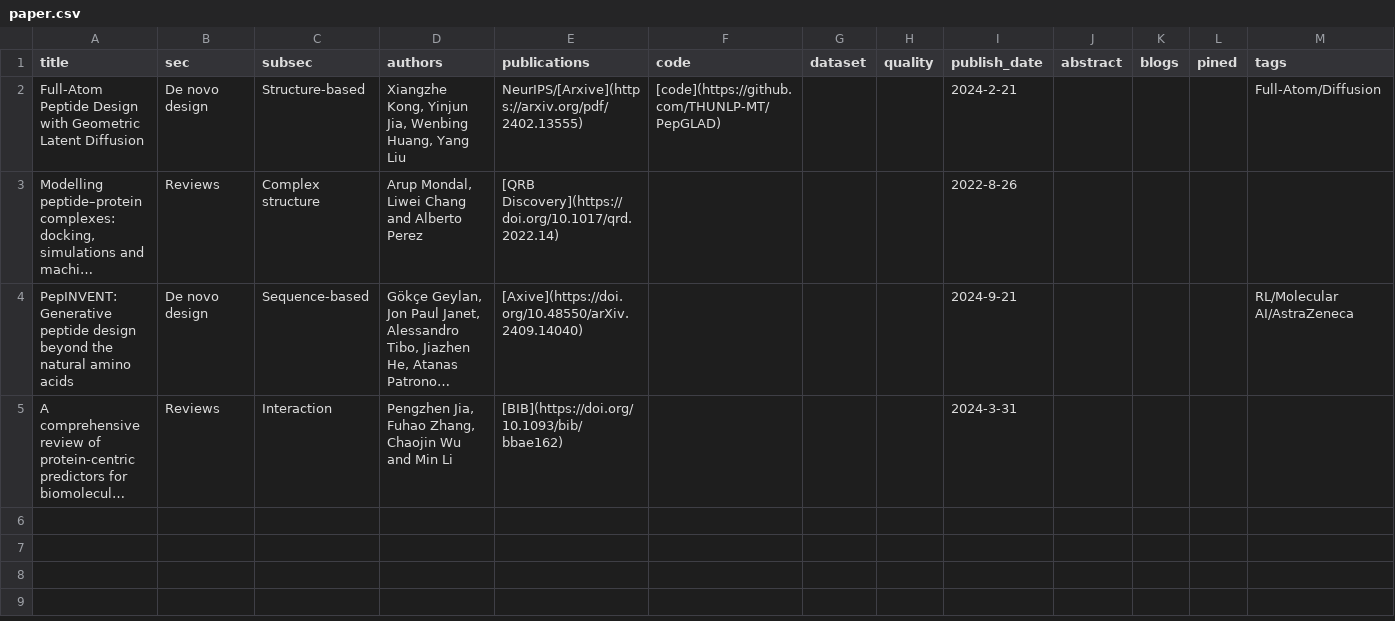
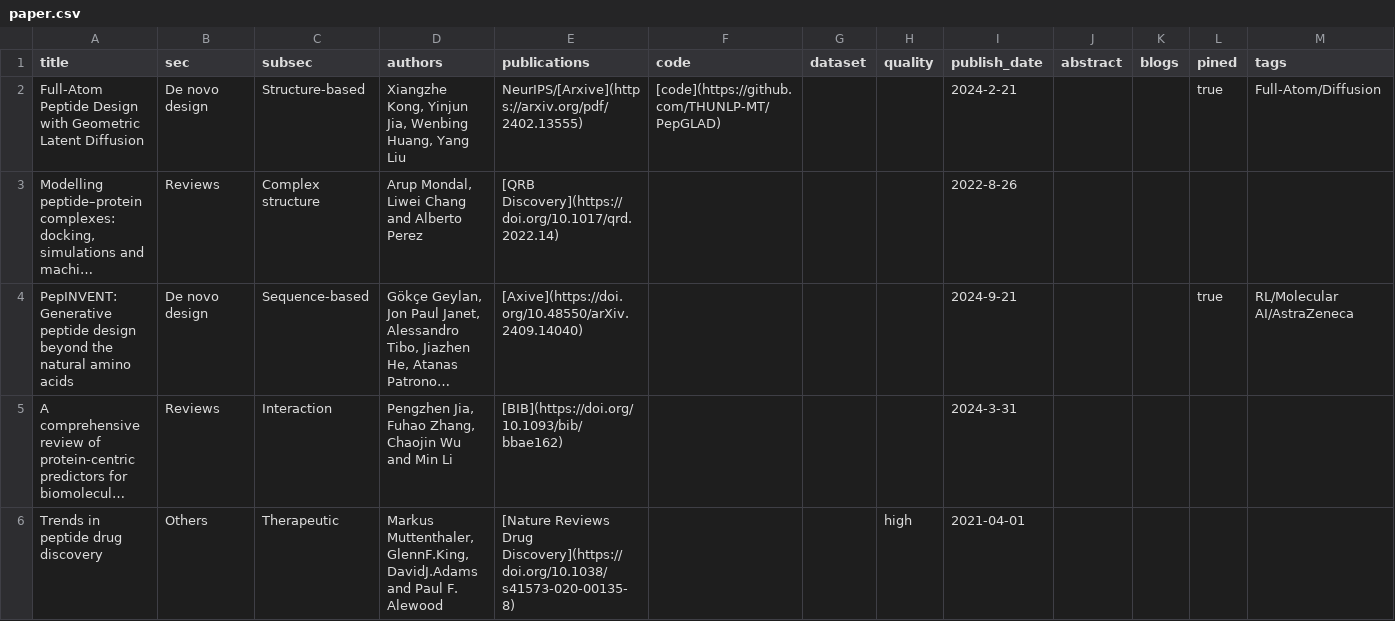
Before and after one commit to zhaisilong/awesome-peptide, a CSV file: data/paper.csv, drawn as a sheet; long unchanged cells end in …; the diff names each change by its address in the sheet, - before the commit and + after, or states it on an @@ line.

```diff
--- a/data/paper.csv
+++ b/data/paper.csv
-L2 (pined): (empty)
+L2 (pined): true
-L4 (pined): (empty)
+L4 (pined): true
+row 6: Trends in peptide drug discovery | Others | Therapeutic | Markus Muttenthaler, GlennF.King, DavidJ.Adams and Paul F. Alewood | [Nature Reviews Drug Discovery](https://doi.org/10.1038/s41573-020-00135-8) |  |  | high | 2021-04-01
```
Also changed, not shown: 3 other files.
